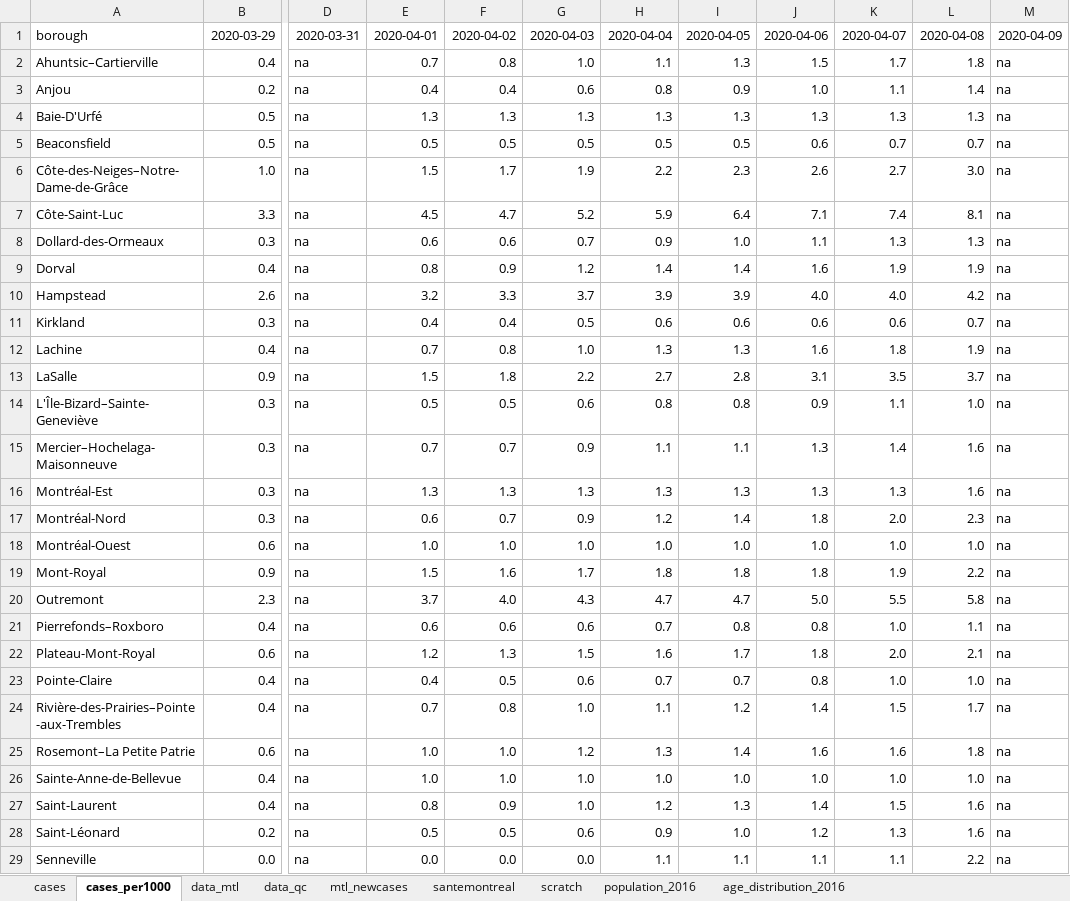
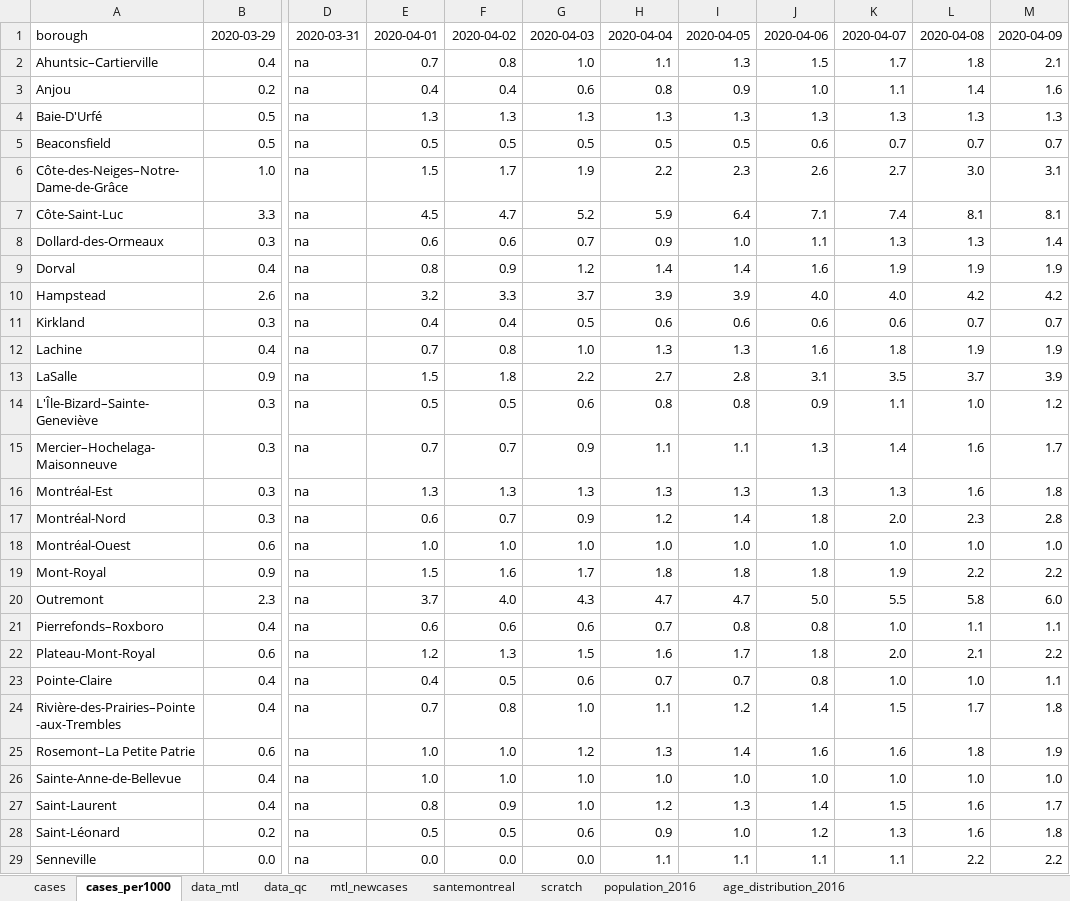
Before and after one commit to jeremymoreau/covid19mtl, an Excel workbook: data/covid19_MTL.xlsx, sheet cases_per1000, drawn as a sheet; only a part is shown, gaps mark what is left out; values as stored, in another font and other column widths than the file's, no borders; the diff covers the shown part only; the diff names each change by its address in the sheet, - before the commit and + after, or states it on an @@ line.

```diff
--- a/data/covid19_MTL.xlsx (sheet cases_per1000)
+++ b/data/covid19_MTL.xlsx (sheet cases_per1000)
-M2: na
+M2: 2.1
-M3: na
+M3: 1.6
-M4: na
+M4: 1.3
-M5: na
+M5: 0.7
-M6: na
+M6: 3.1
-M7: na
+M7: 8.1
-M8: na
+M8: 1.4
-M9: na
+M9: 1.9
-M10: na
+M10: 4.2
-M11: na
+M11: 0.7
-M12: na
+M12: 1.9
-M13: na
+M13: 3.9
-M14: na
+M14: 1.2
-M15: na
+M15: 1.7
-M16: na
+M16: 1.8
-M17: na
+M17: 2.8
-M18: na
+M18: 1.0
-M19: na
+M19: 2.2
-M20: na
+M20: 6.0
-M21: na
+M21: 1.1
-M22: na
+M22: 2.2
-M23: na
+M23: 1.1
-M24: na
+M24: 1.8
-M25: na
+M25: 1.9
-M26: na
+M26: 1.0
-M27: na
+M27: 1.7
-M28: na
+M28: 1.8
-M29: na
+M29: 2.2
```
Also changed, not shown: 5 edited cells elsewhere in this sheet, sheet scratch, sheet santemontreal, sheet data_mtl, sheet cases, sheet mtl_newcases, 3 other files.
